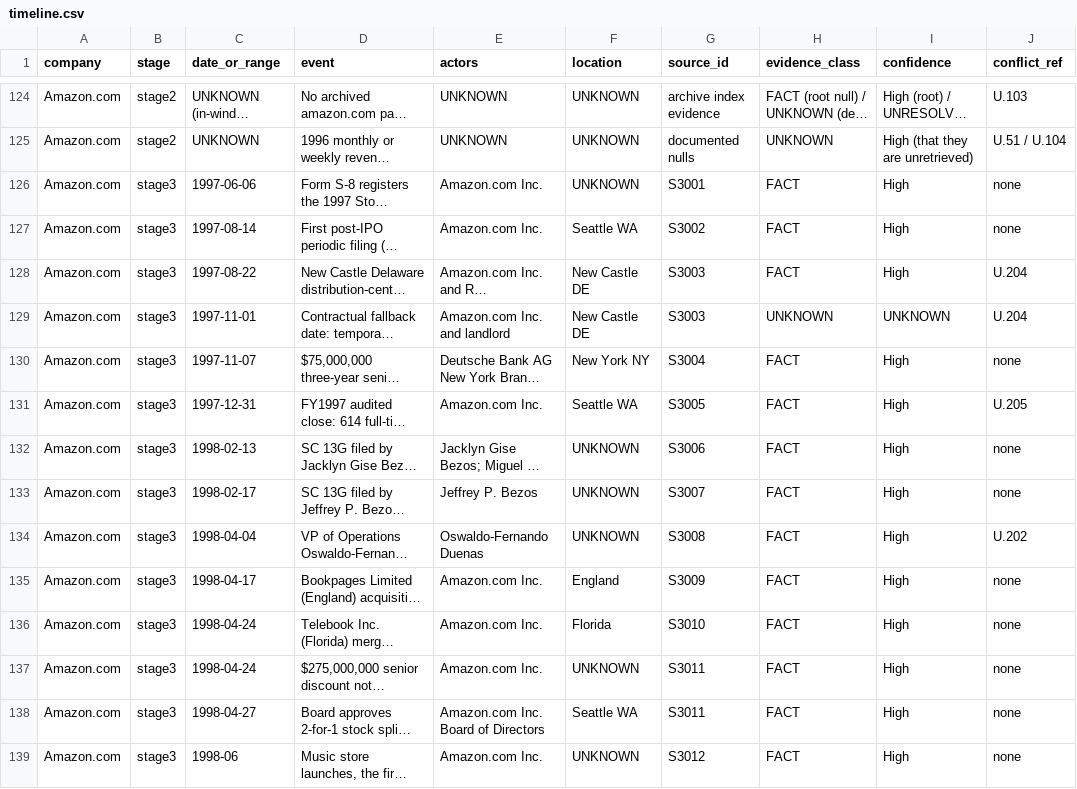
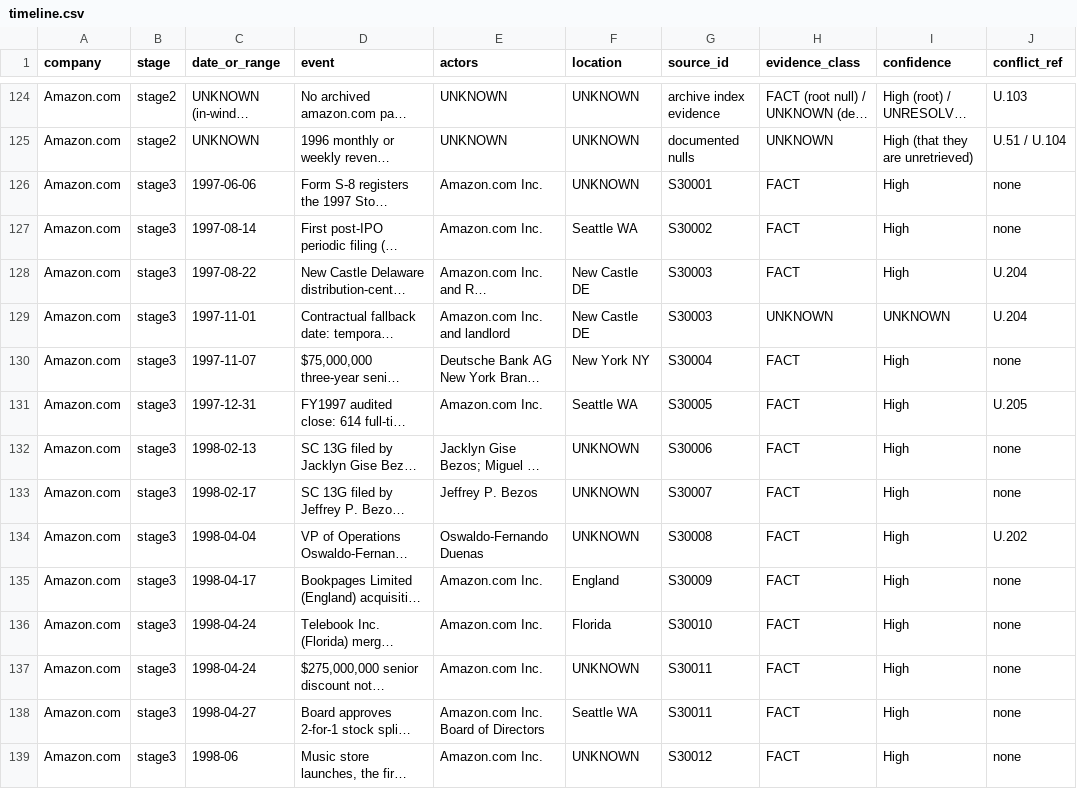
Before and after one commit to RudraNarayanP/founder-s-play-book, a CSV file: founders_playbook/01_companies/company_001_amazon/timeline.csv, drawn as a sheet; only a part is shown, gaps mark what is left out; long unchanged cells end in …; the diff covers the shown part only; the diff names each change by its address in the sheet, - before the commit and + after, or states it on an @@ line.

```diff
--- a/founders_playbook/01_companies/company_001_amazon/timeline.csv
+++ b/founders_playbook/01_companies/company_001_amazon/timeline.csv
-G126 (source_id): S3001
+G126 (source_id): S30001
-G127 (source_id): S3002
+G127 (source_id): S30002
-G128:G129 (source_id): S3003
+G128:G129 (source_id): S30003
-G130 (source_id): S3004
+G130 (source_id): S30004
-G131 (source_id): S3005
+G131 (source_id): S30005
-G132 (source_id): S3006
+G132 (source_id): S30006
-G133 (source_id): S3007
+G133 (source_id): S30007
-G134 (source_id): S3008
+G134 (source_id): S30008
-G135 (source_id): S3009
+G135 (source_id): S30009
-G136 (source_id): S3010
+G136 (source_id): S30010
-G137:G138 (source_id): S3011
+G137:G138 (source_id): S30011
-G139 (source_id): S3012
+G139 (source_id): S30012
```
Also changed, not shown: 74 edited cells elsewhere in this file, founders_playbook/01_companies/company_001_amazon/failures.csv, founders_playbook/01_companies/company_001_amazon/quantitative.csv, 4 other files.
